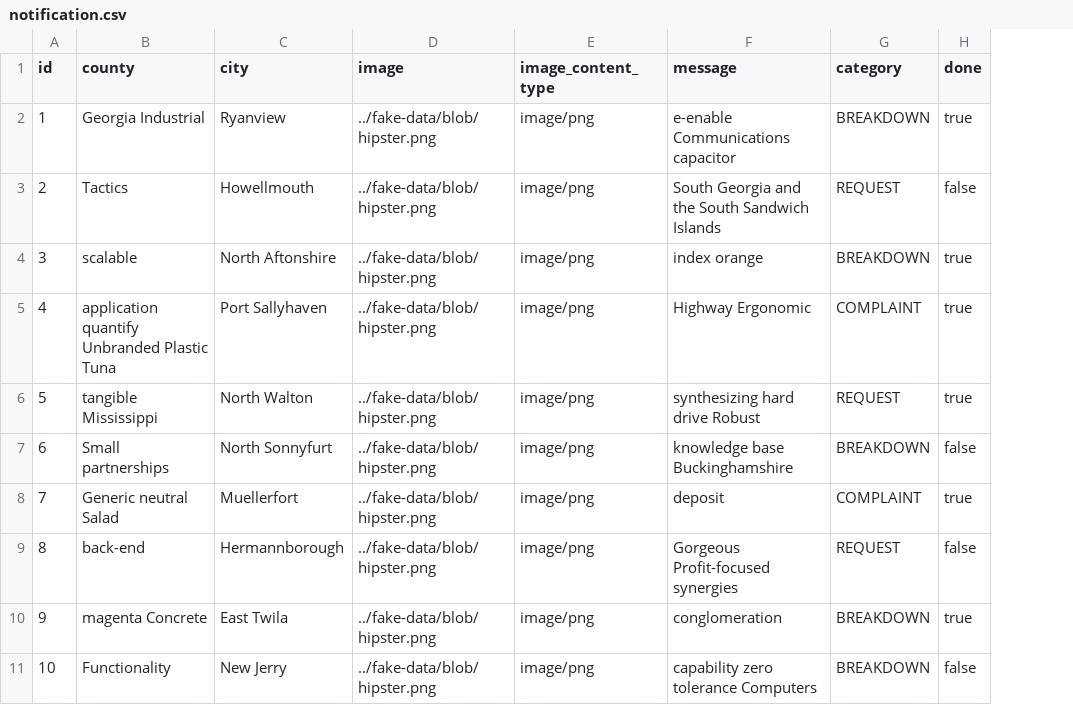
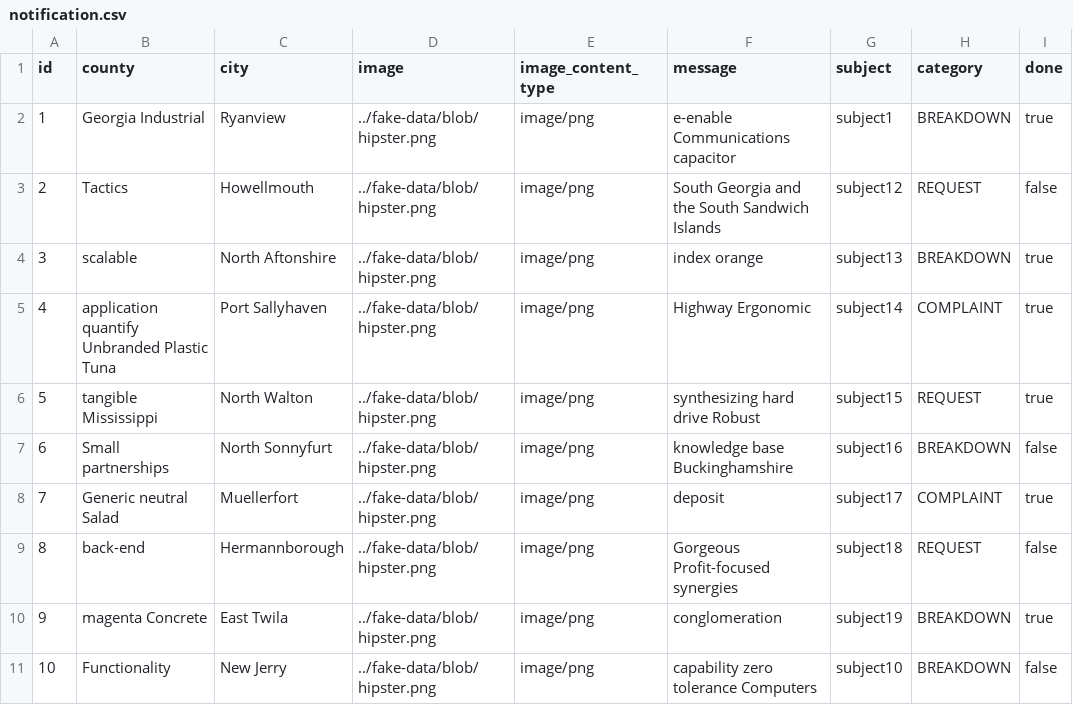
Before and after one commit to bahmetpalanci/katilimcivatandas, a CSV file: src/main/resources/config/liquibase/fake-data/notification.csv, drawn as a sheet; the diff names each change by its address in the sheet, - before the commit and + after, or states it on an @@ line.

Commit message:
Add subject on Notification

```diff
--- a/src/main/resources/config/liquibase/fake-data/notification.csv
+++ b/src/main/resources/config/liquibase/fake-data/notification.csv
+column G (subject), rows 2-11: subject1 | subject12 | subject13 | subject14 | subject15 | subject16 | subject17 | subject18 | subject19 | subject10
```
Also changed, not shown: 3 other files.
